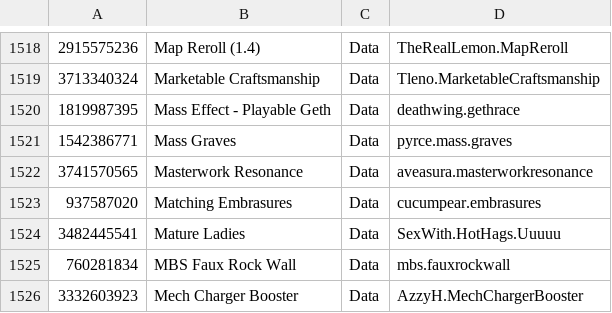
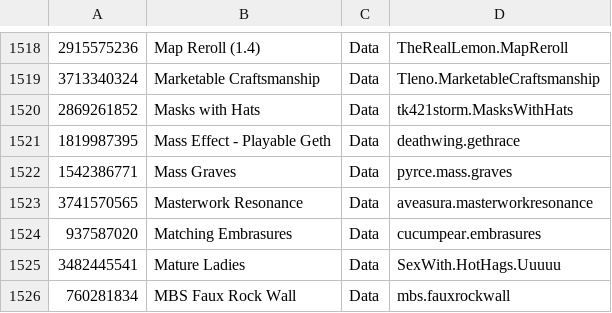
Before and after one commit to RimWorldKorea/RMK, a TSV file: ModList.tsv, drawn as a sheet; only a part is shown, gaps mark what is left out; the shorter side is filled out with more unchanged rows; the diff names each change by its address in the sheet, - before the commit and + after, or states it on an @@ line.

Commit message:
Masks with Hats 번역 추가

```diff
--- a/ModList.tsv
+++ b/ModList.tsv
+row 1520: 2869261852 | Masks with Hats | Data | tk421storm.MasksWithHats
```
Also changed, not shown: 11 other files.
